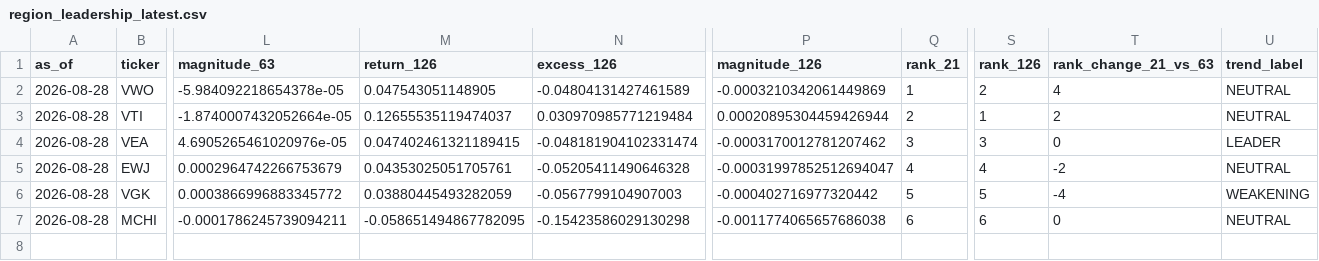
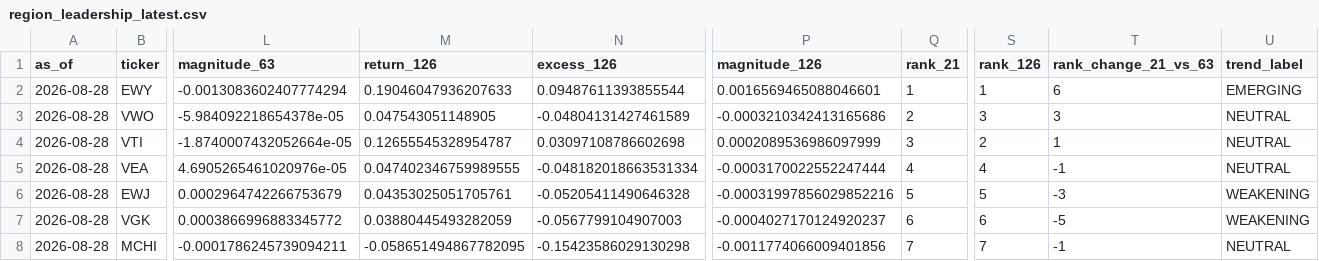
Before and after one commit to horea457/Market-leadership, a CSV file: data/processed/region_leadership_latest.csv, drawn as a sheet; only a part is shown, gaps mark what is left out; addresses are those after the commit; rows hold the shown columns only; the diff names each change by its address in the sheet, - before the commit and + after, or states it on an @@ line.

```diff
--- a/data/processed/region_leadership_latest.csv
+++ b/data/processed/region_leadership_latest.csv
+row 2: 2026-08-28 | EWY | -0.0013083602407774294 | 0.19046047936207633 | 0.09487611393855544 | 0.0016569465088046601 | 1 | 1 | 6 | EMERGING
-P3 (magnitude_126): -0.0003210342061449869
+P3 (magnitude_126): -0.0003210342413165686
-Q3 (rank_21): 1
+Q3 (rank_21): 2
-S3 (rank_126): 2
+S3 (rank_126): 3
-T3 (rank_change_21_vs_63): 4
+T3 (rank_change_21_vs_63): 3
-M4 (return_126): 0.12655535119474037
+M4 (return_126): 0.12655545328954787
-N4 (excess_126): 0.030970985771219484
+N4 (excess_126): 0.03097108786602698
-P4 (magnitude_126): 0.00020895304459426944
+P4 (magnitude_126): 0.0002089536986097999
-Q4 (rank_21): 2
+Q4 (rank_21): 3
-S4 (rank_126): 1
+S4 (rank_126): 2
-T4 (rank_change_21_vs_63): 2
+T4 (rank_change_21_vs_63): 1
-M5 (return_126): 0.047402461321189415
+M5 (return_126): 0.047402346759989555
-N5 (excess_126): -0.048181904102331474
+N5 (excess_126): -0.048182018663531334
-P5 (magnitude_126): -0.0003170012781207462
+P5 (magnitude_126): -0.0003170022552247444
-Q5 (rank_21): 3
+Q5 (rank_21): 4
-S5 (rank_126): 3
+S5 (rank_126): 4
-T5 (rank_change_21_vs_63): 0
+T5 (rank_change_21_vs_63): -1
-U5 (trend_label): LEADER
+U5 (trend_label): NEUTRAL
-P6 (magnitude_126): -0.00031997852512694047
+P6 (magnitude_126): -0.00031997856029852216
-Q6 (rank_21): 4
+Q6 (rank_21): 5
-S6 (rank_126): 4
+S6 (rank_126): 5
-T6 (rank_change_21_vs_63): -2
+T6 (rank_change_21_vs_63): -3
-U6 (trend_label): NEUTRAL
+U6 (trend_label): WEAKENING
-P7 (magnitude_126): -0.000402716977320442
+P7 (magnitude_126): -0.0004027170124920237
-Q7 (rank_21): 5
+Q7 (rank_21): 6
-S7 (rank_126): 5
+S7 (rank_126): 6
-T7 (rank_change_21_vs_63): -4
+T7 (rank_change_21_vs_63): -5
-P8 (magnitude_126): -0.0011774065657686038
+P8 (magnitude_126): -0.0011774066009401856
-Q8 (rank_21): 6
+Q8 (rank_21): 7
-S8 (rank_126): 6
+S8 (rank_126): 7
-T8 (rank_change_21_vs_63): 0
+T8 (rank_change_21_vs_63): -1
```
Also changed, not shown: data/processed/bounce_context_latest.csv, data/processed/global_sector_leadership_history.csv, 9 other files.
